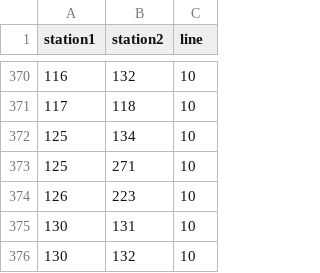
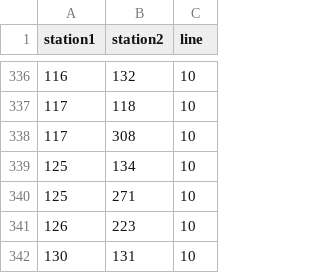
Before and after one commit to bexedmondson/tubemaps, a CSV file: datasets/london.connections.csv, drawn as a sheet; only a part is shown, gaps mark what is left out; the shorter side is filled out with more unchanged rows; the diff covers the shown part only; the diff names each change by its address in the sheet, - before the commit and + after, or states it on an @@ line.

Commit message:
Import latest versions of data files from Wikimedia Commons.
https://commons.wikimedia.org/wiki/London_Underground_geographic_maps#Source_data

```diff
--- a/datasets/london.connections.csv
+++ b/datasets/london.connections.csv
+row 338: 117 | 308 | 10
```
Also changed, not shown: 4 added rows and 34 moved rows elsewhere in this file, 4 other files.
